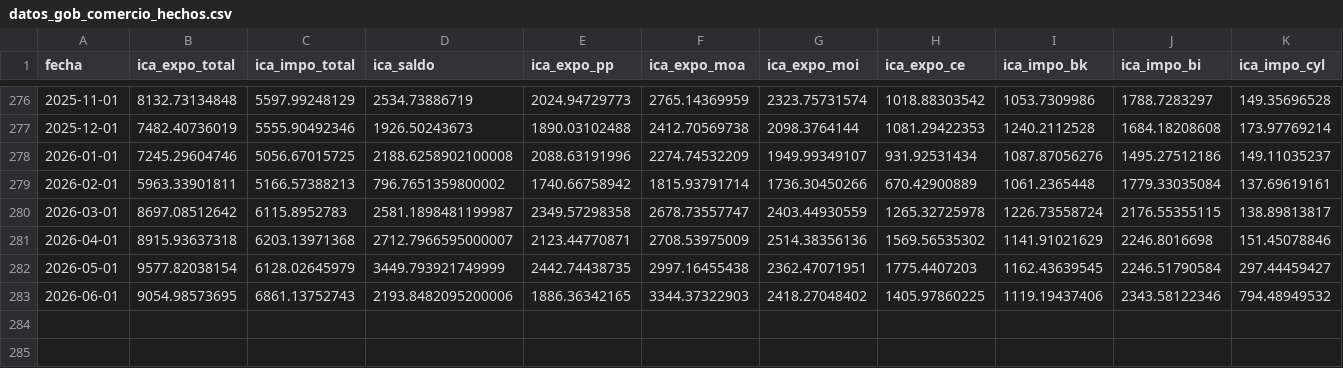
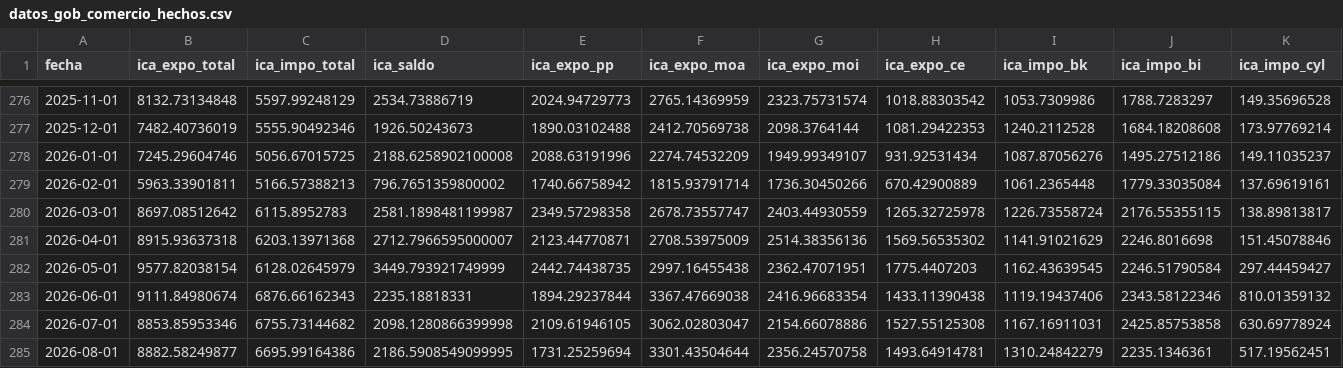
Before and after one commit to fgdata22/argentina-macro, a CSV file: data/datos_gob_comercio_hechos.csv, drawn as a sheet; only a part is shown, gaps mark what is left out; rows hold the shown columns only; the diff names each change by its address in the sheet, - before the commit and + after, or states it on an @@ line.

```diff
--- a/data/datos_gob_comercio_hechos.csv
+++ b/data/datos_gob_comercio_hechos.csv
-B283 (ica_expo_total): 9054.98573695
+B283 (ica_expo_total): 9111.84980674
-C283 (ica_impo_total): 6861.13752743
+C283 (ica_impo_total): 6876.66162343
-D283 (ica_saldo): 2193.8482095200006
+D283 (ica_saldo): 2235.18818331
-E283 (ica_expo_pp): 1886.36342165
+E283 (ica_expo_pp): 1894.29237844
-F283 (ica_expo_moa): 3344.37322903
+F283 (ica_expo_moa): 3367.47669038
-G283 (ica_expo_moi): 2418.27048402
+G283 (ica_expo_moi): 2416.96683354
-H283 (ica_expo_ce): 1405.97860225
+H283 (ica_expo_ce): 1433.11390438
-K283 (ica_impo_cyl): 794.48949532
+K283 (ica_impo_cyl): 810.01359132
+row 284: 2026-07-01 | 8853.85953346 | 6755.73144682 | 2098.1280866399998 | 2109.61946105 | 3062.02803047 | 2154.66078886 | 1527.55125308 | 1167.16911031 | 2425.85753858 | 630.69778924
+row 285: 2026-08-01 | 8882.58249877 | 6695.99164386 | 2186.5908549099995 | 1731.25259694 | 3301.43504644 | 2356.24570758 | 1493.64914781 | 1310.24842279 | 2235.1346361 | 517.19562451
```
Also changed, not shown: data/datos_gob_empleo_hechos.csv, data/datos_gob_precios_hechos.csv, 3 other files.
